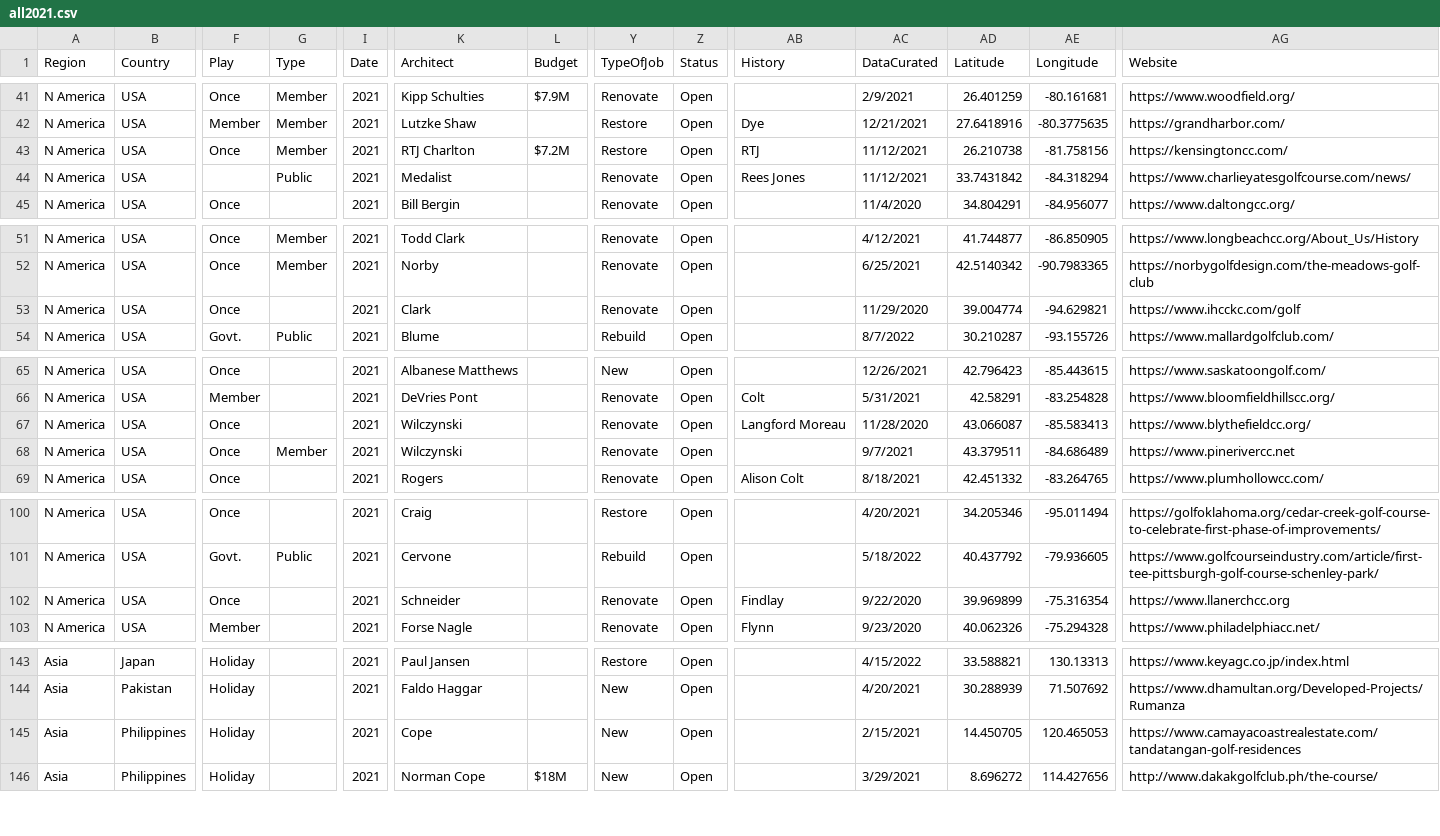
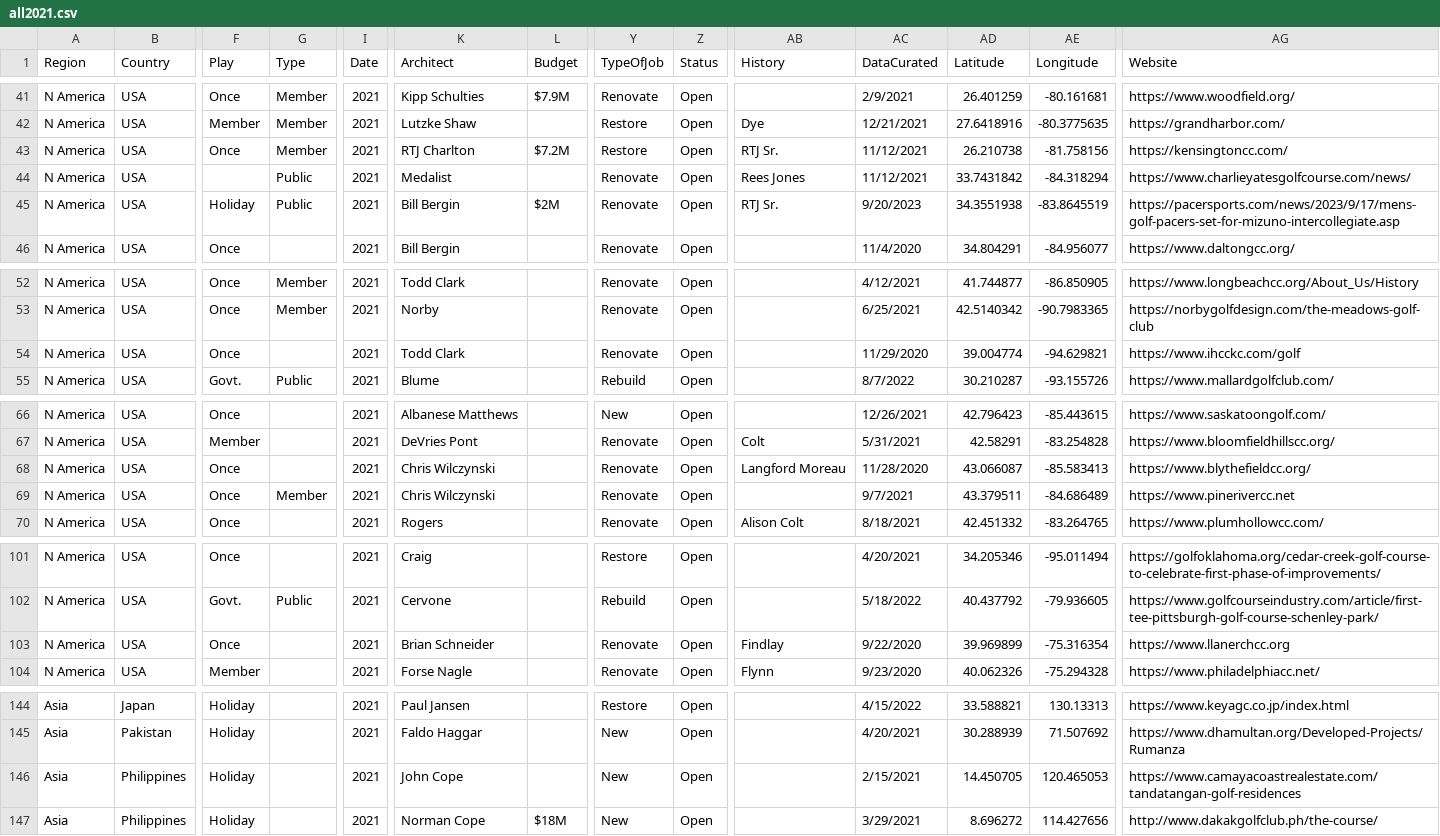
Before and after one commit to stennety/mywebsite, a CSV file: _data/all2021.csv, drawn as a sheet; only a part is shown, gaps mark what is left out; addresses are those after the commit; rows hold the shown columns only; the diff covers the shown part only; the diff names each change by its address in the sheet, - before the commit and + after, or states it on an @@ line.

Commit message:
Update all2021.csv

```diff
--- a/_data/all2021.csv
+++ b/_data/all2021.csv
-AB43 (History): RTJ
+AB43 (History): RTJ Sr.
+row 45: N America | USA | Holiday | Public | 2021 | Bill Bergin | $2M | Renovate | Open | RTJ Sr. | 9/20/2023 | 34.3551938 | -83.8645519 | https://pacersports.com/news/2023/9/17/mens-golf-pacers-set-for-mizuno-intercollegiate.asp
-K54 (Architect): Clark
+K54 (Architect): Todd Clark
-K68:K69 (Architect): Wilczynski
+K68:K69 (Architect): Chris Wilczynski
-K103 (Architect): Schneider
+K103 (Architect): Brian Schneider
-K146 (Architect): Cope
+K146 (Architect): John Cope
```
Also changed, not shown: 2 edited cells elsewhere in this file.
